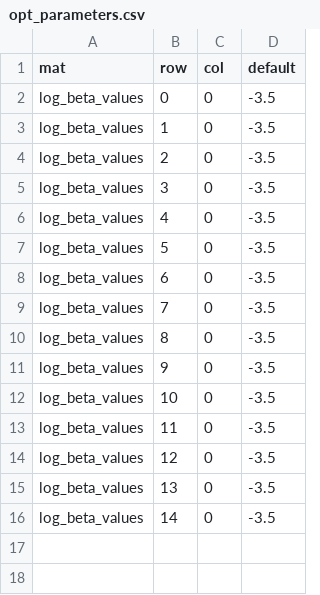
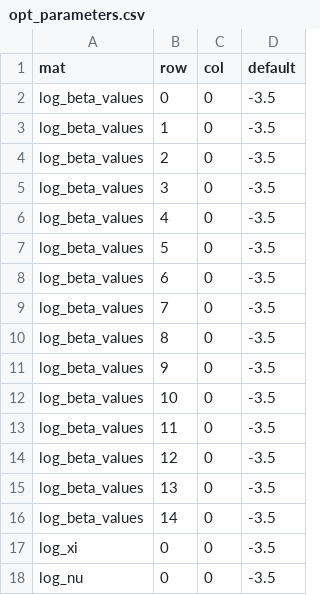
Before and after one commit to canmod/macpan2, a CSV file: misc/experiments/calibration/opt_parameters.csv, drawn as a sheet.

Commit message:
update files so that calibration works, random breakpoints set

```diff
--- a/misc/experiments/calibration/opt_parameters.csv
+++ b/misc/experiments/calibration/opt_parameters.csv
@@ -16 +16,3 @@ log_beta_values,13, 0,  -3.5
 log_beta_values,14, 0,  -3.5
+log_xi,	        0,  0, -3.5
+log_nu,	        0,  0, -3.5
```
Also changed, not shown: 1 other file.
